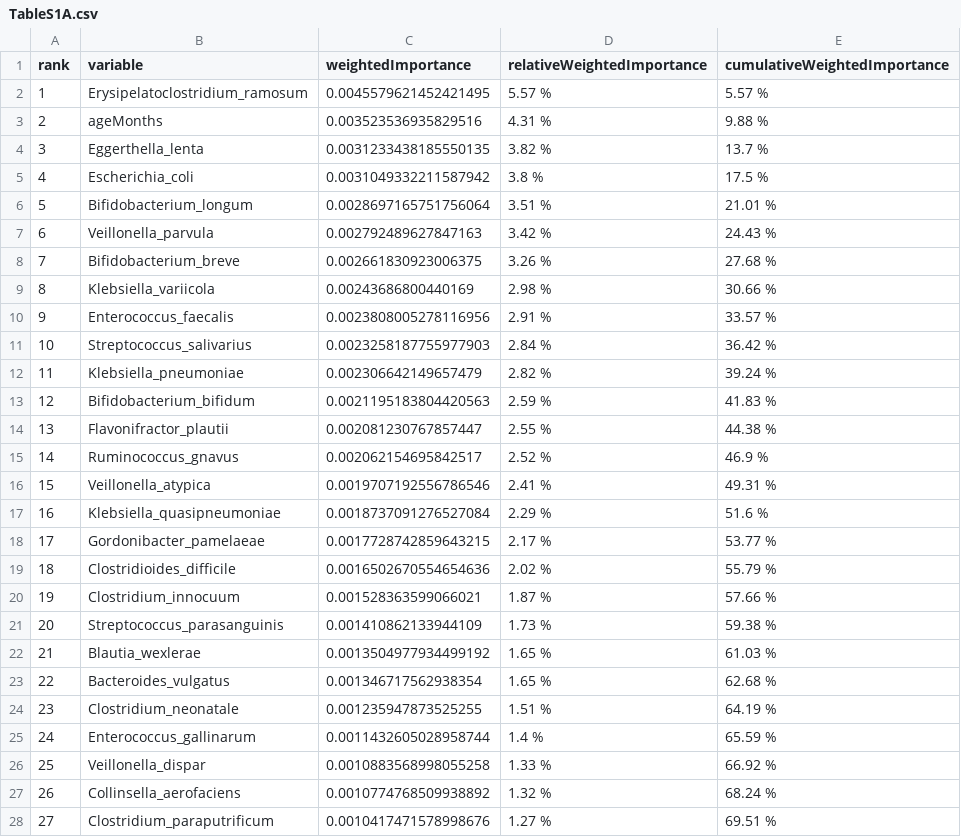
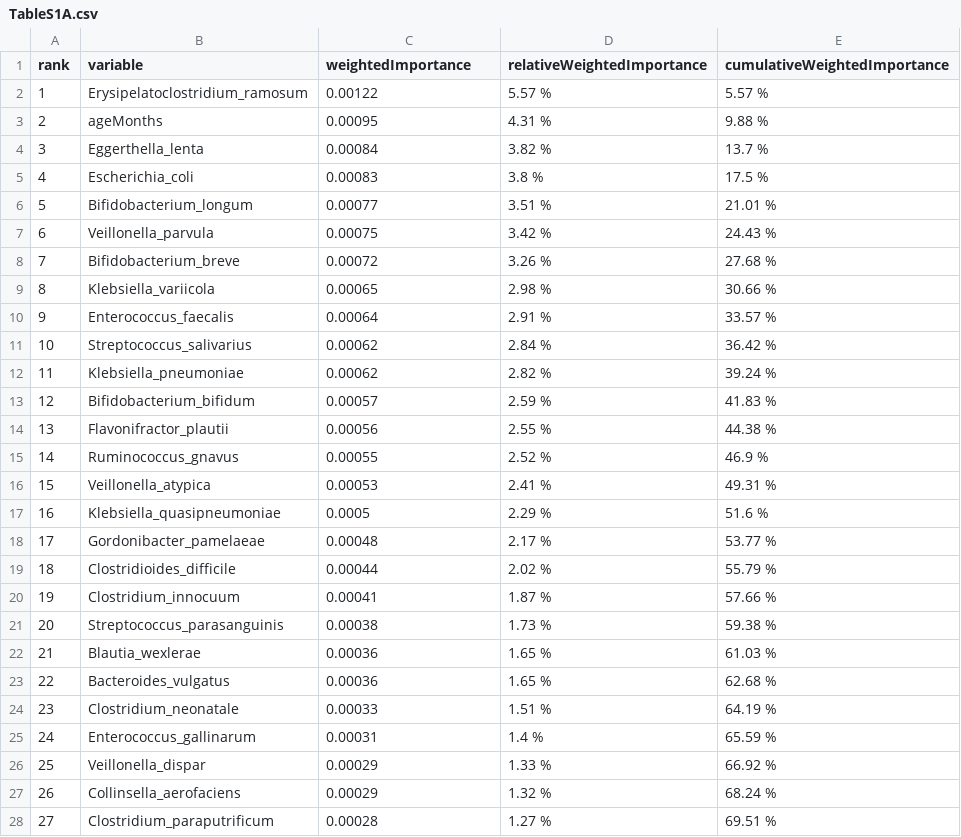
Before and after one commit to Klepac-Ceraj-Lab/Resonance, a CSV file: manuscript/assets/TableS1A.csv, drawn as a sheet; only a part is shown; the diff covers the shown part only.

```diff
--- a/manuscript/assets/TableS1A.csv
+++ b/manuscript/assets/TableS1A.csv
@@ -1,28 +1,28 @@
 rank,variable,weightedImportance,relativeWeightedImportance,cumulativeWeightedImportance
-1,Erysipelatoclostridium_ramosum,0.0045579621452421495,5.57 %,5.57 %
-2,ageMonths,0.003523536935829516,4.31 %,9.88 %
-3,Eggerthella_lenta,0.0031233438185550135,3.82 %,13.7 %
-4,Escherichia_coli,0.0031049332211587942,3.8 %,17.5 %
-5,Bifidobacterium_longum,0.0028697165751756064,3.51 %,21.01 %
-6,Veillonella_parvula,0.002792489627847163,3.42 %,24.43 %
-7,Bifidobacterium_breve,0.002661830923006375,3.26 %,27.68 %
-8,Klebsiella_variicola,0.00243686800440169,2.98 %,30.66 %
-9,Enterococcus_faecalis,0.0023808005278116956,2.91 %,33.57 %
-10,Streptococcus_salivarius,0.0023258187755977903,2.84 %,36.42 %
-11,Klebsiella_pneumoniae,0.002306642149657479,2.82 %,39.24 %
-12,Bifidobacterium_bifidum,0.0021195183804420563,2.59 %,41.83 %
-13,Flavonifractor_plautii,0.002081230767857447,2.55 %,44.38 %
-14,Ruminococcus_gnavus,0.002062154695842517,2.52 %,46.9 %
-15,Veillonella_atypica,0.0019707192556786546,2.41 %,49.31 %
-16,Klebsiella_quasipneumoniae,0.0018737091276527084,2.29 %,51.6 %
-17,Gordonibacter_pamelaeae,0.0017728742859643215,2.17 %,53.77 %
-18,Clostridioides_difficile,0.0016502670554654636,2.02 %,55.79 %
-19,Clostridium_innocuum,0.001528363599066021,1.87 %,57.66 %
-20,Streptococcus_parasanguinis,0.001410862133944109,1.73 %,59.38 %
-21,Blautia_wexlerae,0.0013504977934499192,1.65 %,61.03 %
-22,Bacteroides_vulgatus,0.001346717562938354,1.65 %,62.68 %
-23,Clostridium_neonatale,0.001235947873525255,1.51 %,64.19 %
-24,Enterococcus_gallinarum,0.0011432605028958744,1.4 %,65.59 %
-25,Veillonella_dispar,0.0010883568998055258,1.33 %,66.92 %
-26,Collinsella_aerofaciens,0.0010774768509938892,1.32 %,68.24 %
-27,Clostridium_paraputrificum,0.0010417471578998676,1.27 %,69.51 %
+1,Erysipelatoclostridium_ramosum,0.00122,5.57 %,5.57 %
+2,ageMonths,0.00095,4.31 %,9.88 %
+3,Eggerthella_lenta,0.00084,3.82 %,13.7 %
+4,Escherichia_coli,0.00083,3.8 %,17.5 %
+5,Bifidobacterium_longum,0.00077,3.51 %,21.01 %
+6,Veillonella_parvula,0.00075,3.42 %,24.43 %
+7,Bifidobacterium_breve,0.00072,3.26 %,27.68 %
+8,Klebsiella_variicola,0.00065,2.98 %,30.66 %
+9,Enterococcus_faecalis,0.00064,2.91 %,33.57 %
+10,Streptococcus_salivarius,0.00062,2.84 %,36.42 %
+11,Klebsiella_pneumoniae,0.00062,2.82 %,39.24 %
+12,Bifidobacterium_bifidum,0.00057,2.59 %,41.83 %
+13,Flavonifractor_plautii,0.00056,2.55 %,44.38 %
+14,Ruminococcus_gnavus,0.00055,2.52 %,46.9 %
+15,Veillonella_atypica,0.00053,2.41 %,49.31 %
+16,Klebsiella_quasipneumoniae,0.0005,2.29 %,51.6 %
+17,Gordonibacter_pamelaeae,0.00048,2.17 %,53.77 %
+18,Clostridioides_difficile,0.00044,2.02 %,55.79 %
+19,Clostridium_innocuum,0.00041,1.87 %,57.66 %
+20,Streptococcus_parasanguinis,0.00038,1.73 %,59.38 %
+21,Blautia_wexlerae,0.00036,1.65 %,61.03 %
+22,Bacteroides_vulgatus,0.00036,1.65 %,62.68 %
+23,Clostridium_neonatale,0.00033,1.51 %,64.19 %
+24,Enterococcus_gallinarum,0.00031,1.4 %,65.59 %
+25,Veillonella_dispar,0.00029,1.33 %,66.92 %
+26,Collinsella_aerofaciens,0.00029,1.32 %,68.24 %
+27,Clostridium_paraputrificum,0.00028,1.27 %,69.51 %
```
Also changed, not shown: 52 edited cells elsewhere in this file, manuscript/assets/TableS1B.csv, manuscript/assets/TableS2.csv.
